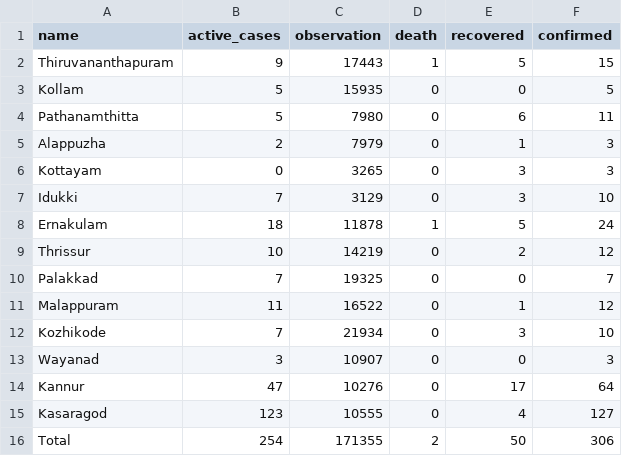
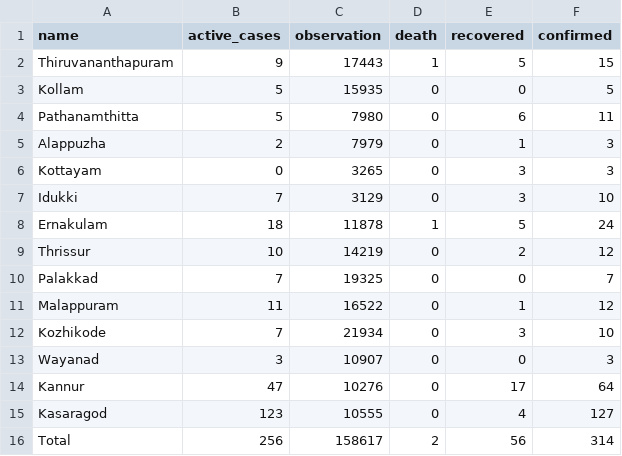
Before and after one commit to m3tasploit/projectfiles, a CSV file: keraladtws.csv, drawn as a sheet.

Commit message:
Update keraladtws.csv

```diff
--- a/keraladtws.csv
+++ b/keraladtws.csv
@@ -15,2 +15,2 @@ Kannur,47,10276,0,17,64
 Kasaragod,123,10555,0,4,127
-Total,254,171355,2,50,306
+Total,256,158617,2,56,314
```
